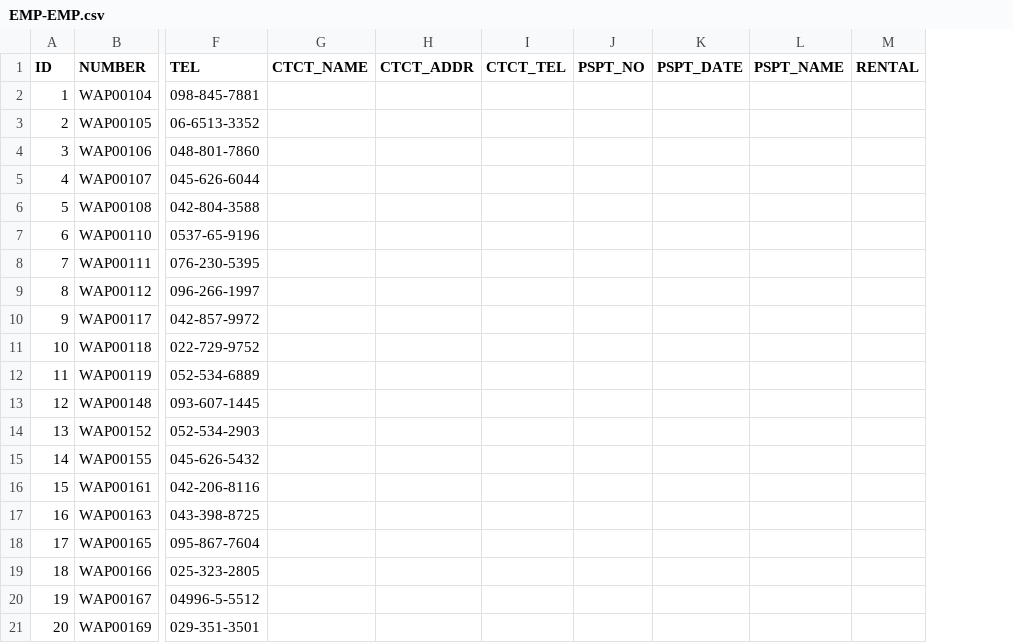
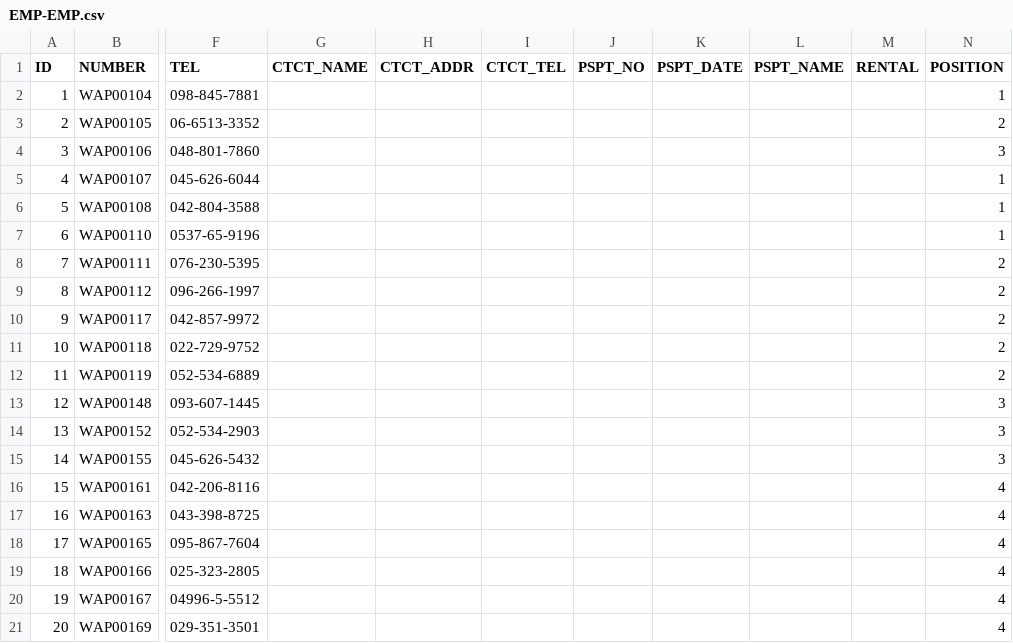
Before and after one commit to kowshikRoy/PIM, a CSV file: WebContent/data/EMP-EMP.csv, drawn as a sheet; only a part is shown, gaps mark what is left out; the diff names each change by its address in the sheet, - before the commit and + after, or states it on an @@ line.

```diff
--- a/WebContent/data/EMP-EMP.csv
+++ b/WebContent/data/EMP-EMP.csv
+column N (POSITION), rows 2-21: 1 | 2 | 3 | 1 | 1 | 1 | 2 | 2 | 2 | 2 | 2 | 3 | 3 | 3 | 4 | 4 | 4 | 4 | 4 | 4
```
Also changed, not shown: WebContent/data/CARD-CARD.csv, WebContent/data/JOB-JOB.csv, 22 other files.
